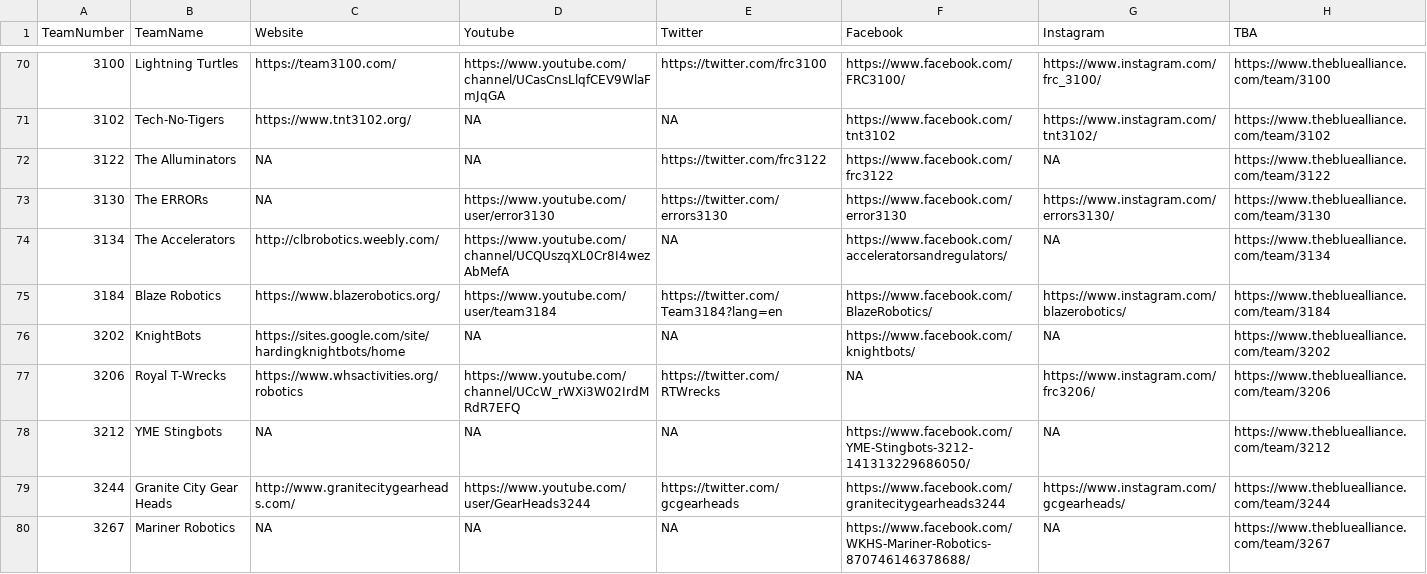
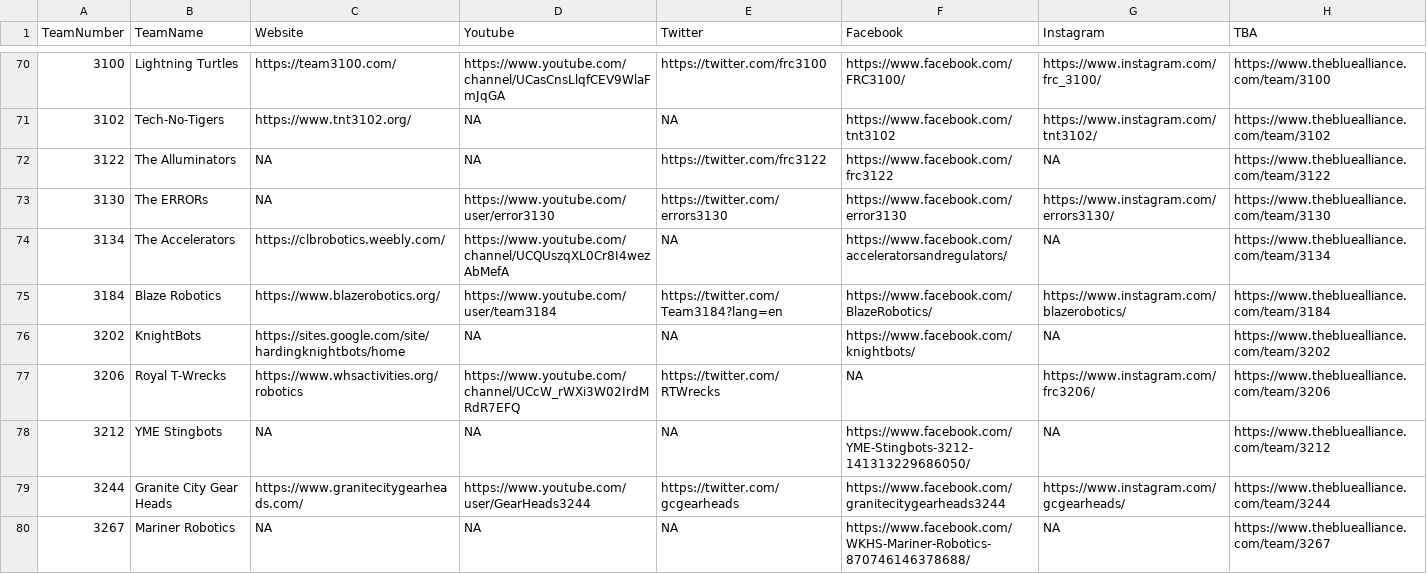
Before and after one commit to frc2052/frc2052.github.io, a CSV file: _data/teams.csv, drawn as a sheet; only a part is shown, gaps mark what is left out; the diff covers the shown part only.

Commit message:
Convert URLs to HTTPS

```diff
--- a/_data/teams.csv
+++ b/_data/teams.csv
@@ -73,3 +73,3 @@ TeamNumber,TeamName,Website,Youtube,Twitter,Facebook,Instagram,TBA
 3130,The ERRORs,NA,https://www.youtube.com/user/error3130,https://twitter.com/errors3130,https://www.facebook.com/error3130,https://www.instagram.com/errors3130/,https://www.thebluealliance.com/team/3130
-3134,The Accelerators,http://clbrobotics.weebly.com/,https://www.youtube.com/channel/UCQUszqXL0Cr8I4wezAbMefA,NA,https://www.facebook.com/acceleratorsandregulators/,NA,https://www.thebluealliance.com/team/3134
+3134,The Accelerators,https://clbrobotics.weebly.com/,https://www.youtube.com/channel/UCQUszqXL0Cr8I4wezAbMefA,NA,https://www.facebook.com/acceleratorsandregulators/,NA,https://www.thebluealliance.com/team/3134
 3184,Blaze Robotics,https://www.blazerobotics.org/,https://www.youtube.com/user/team3184,https://twitter.com/Team3184?lang=en,https://www.facebook.com/BlazeRobotics/,https://www.instagram.com/blazerobotics/,https://www.thebluealliance.com/team/3184
@@ -78,3 +78,3 @@ TeamNumber,TeamName,Website,Youtube,Twitter,Facebook,Instagram,TBA
 3212,YME Stingbots,NA,NA,NA,https://www.facebook.com/YME-Stingbots-3212-141313229686050/,NA,https://www.thebluealliance.com/team/3212
-3244,Granite City Gear Heads,http://www.granitecitygearheads.com/,https://www.youtube.com/user/GearHeads3244,https://twitter.com/gcgearheads,https://www.facebook.com/granitecitygearheads3244,https://www.instagram.com/gcgearheads/,https://www.thebluealliance.com/team/3244
+3244,Granite City Gear Heads,https://www.granitecitygearheads.com/,https://www.youtube.com/user/GearHeads3244,https://twitter.com/gcgearheads,https://www.facebook.com/granitecitygearheads3244,https://www.instagram.com/gcgearheads/,https://www.thebluealliance.com/team/3244
 3267,Mariner Robotics,NA,NA,NA,https://www.facebook.com/WKHS-Mariner-Robotics-870746146378688/,NA,https://www.thebluealliance.com/team/3267
```
Also changed, not shown: 30 edited cells elsewhere in this file, 5 other files.
